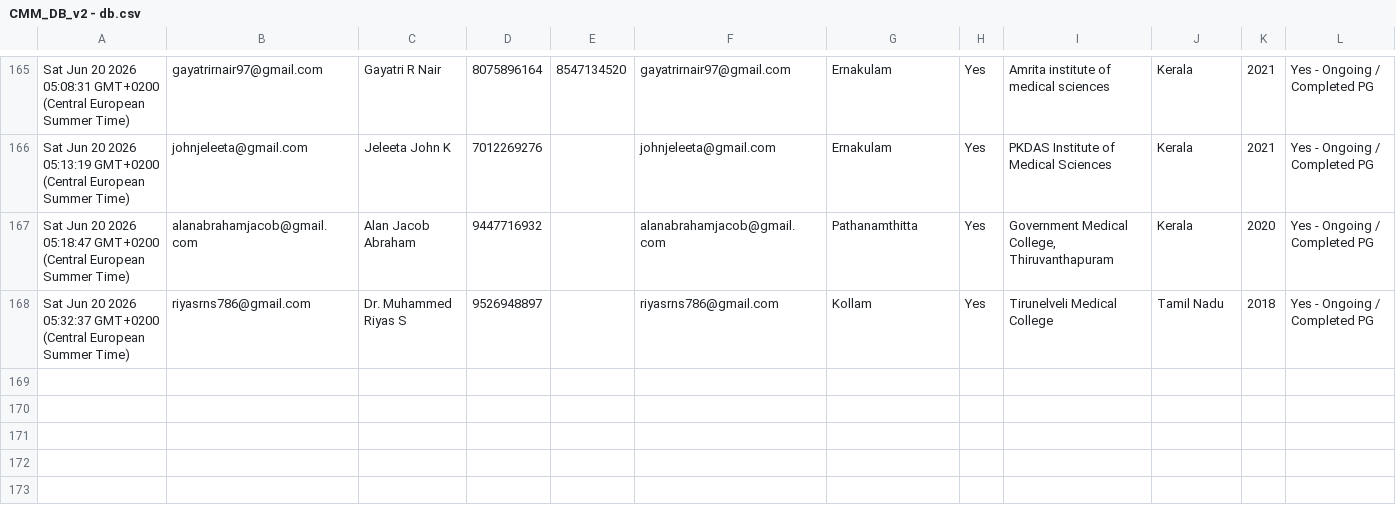
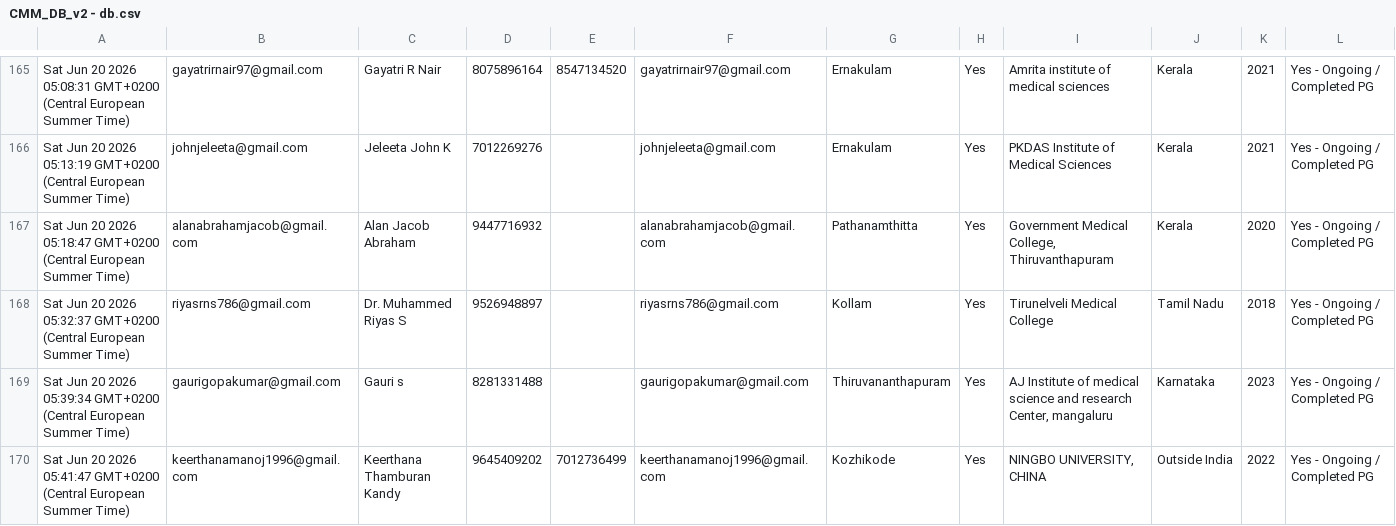
Before and after one commit to SharanStudio/cmmdb, a CSV file: CMM_DB_v2 - db.csv, drawn as a sheet; only a part is shown, gaps mark what is left out; rows hold the shown columns only; the diff names each change by its address in the sheet, - before the commit and + after, or states it on an @@ line.

Commit message:
Auto-update DB: 6/20/2026, 5:43:26 AM

```diff
--- a/CMM_DB_v2 - db.csv
+++ b/CMM_DB_v2 - db.csv
+row 169: Sat Jun 20 2026 05:39:34 GMT+0200 (Central European Summer Time) | gaurigopakumar@gmail.com | Gauri s | 8281331488 |  | gaurigopakumar@gmail.com | Thiruvananthapuram | Yes | AJ Institute of medical science and research Center, mangaluru | Karnataka | 2023 | Yes - Ongoing / Completed PG
+row 170: Sat Jun 20 2026 05:41:47 GMT+0200 (Central European Summer Time) | keerthanamanoj1996@gmail.com | Keerthana Thamburan Kandy | 9645409202 | 7012736499 | keerthanamanoj1996@gmail.com | Kozhikode | Yes | NINGBO UNIVERSITY, CHINA | Outside India | 2022 | Yes - Ongoing / Completed PG
```
